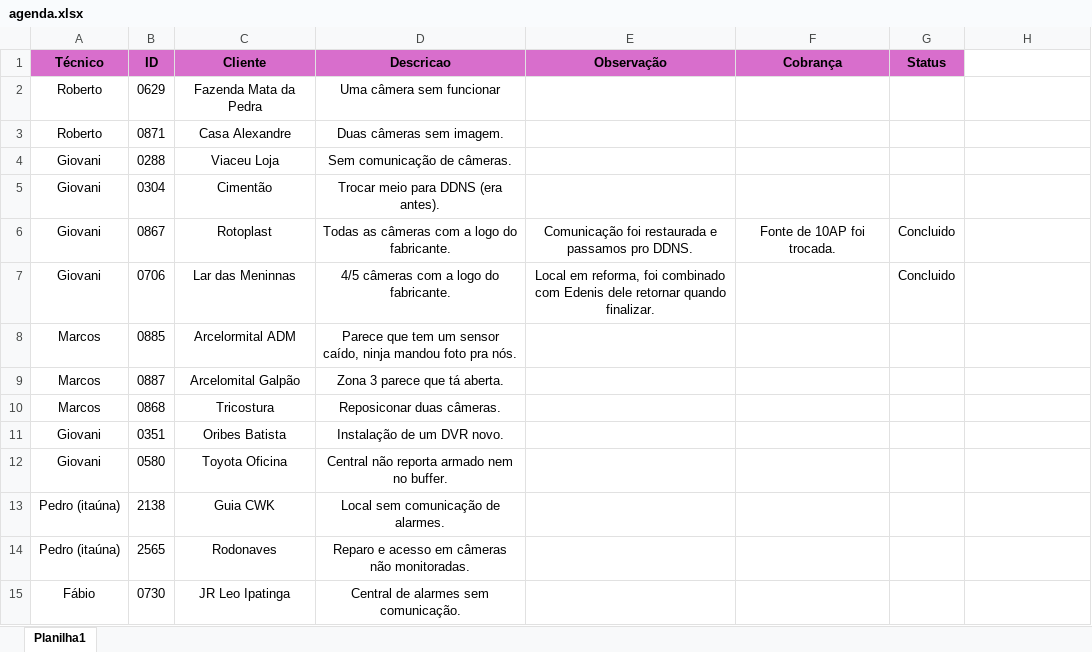
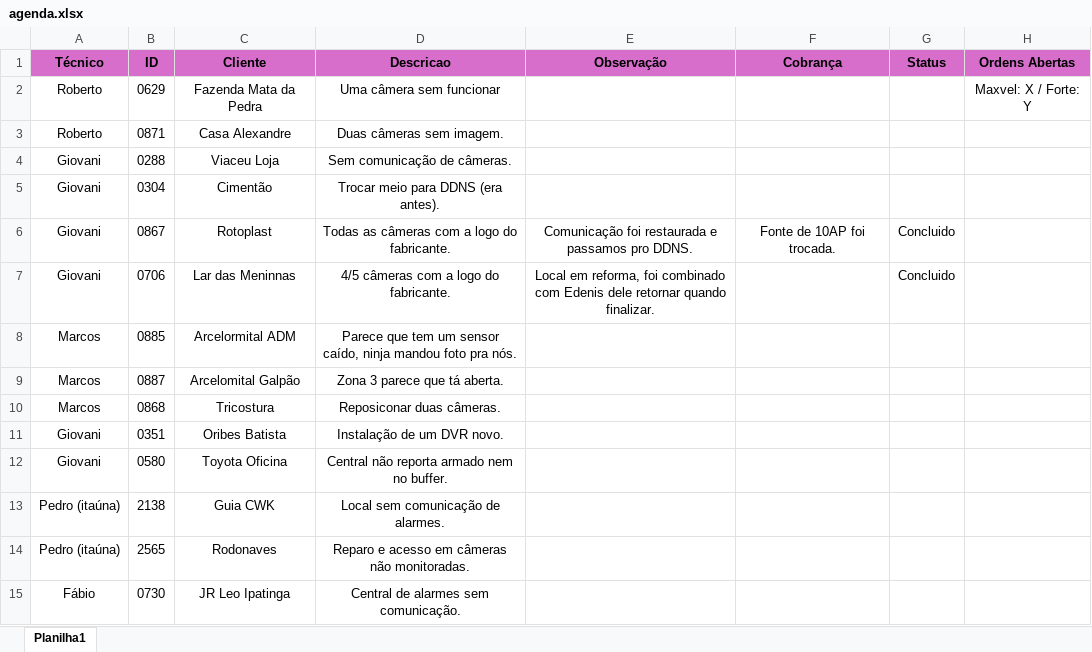
Before and after one commit to pedrohcarvalho201-spec/painel-agenda-tecnica, an Excel workbook: agenda.xlsx, sheet Planilha1, drawn as a sheet; values as stored, in another font and other column widths than the file's, no borders; the diff names each change by its address in the sheet, - before the commit and + after, or states it on an @@ line.

Commit message:
Atualizacao rapida de agenda as 12:07:23,53

```diff
--- a/agenda.xlsx (sheet Planilha1)
+++ b/agenda.xlsx (sheet Planilha1)
-H1: (empty)
+H1: Ordens Abertas
-H1 fill: none
+H1 fill: #D86ECC
-H2 (Ordens Abertas): (empty)
+H2 (Ordens Abertas): Maxvel: X / Forte: Y
```
Also changed, not shown: 3 other files.
